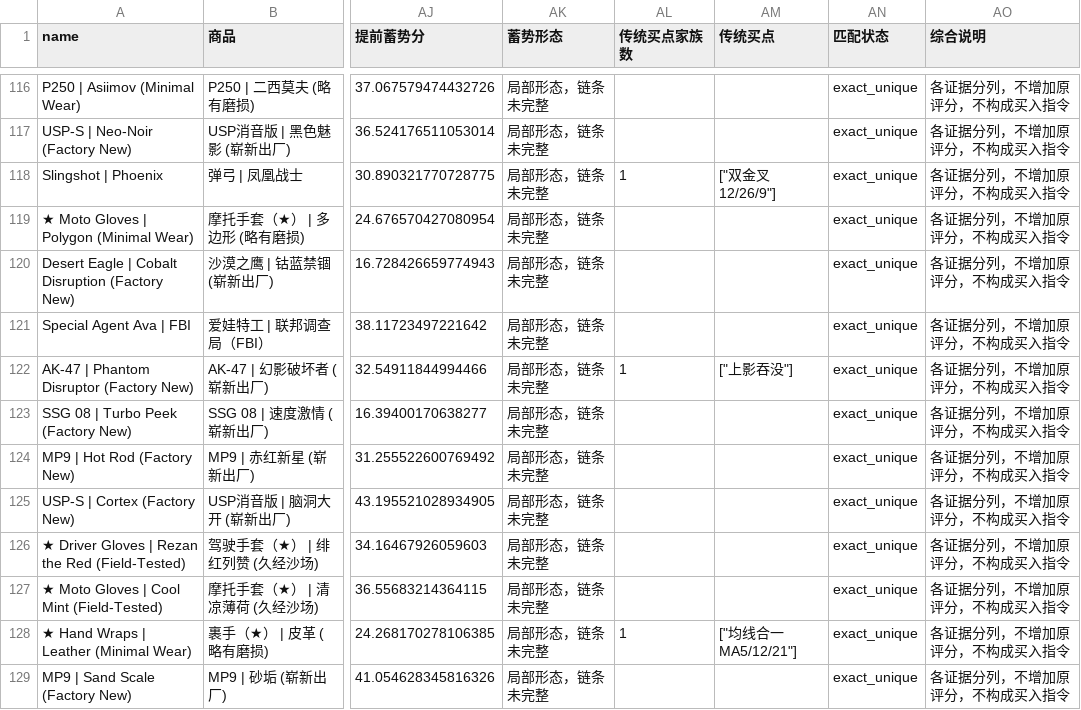
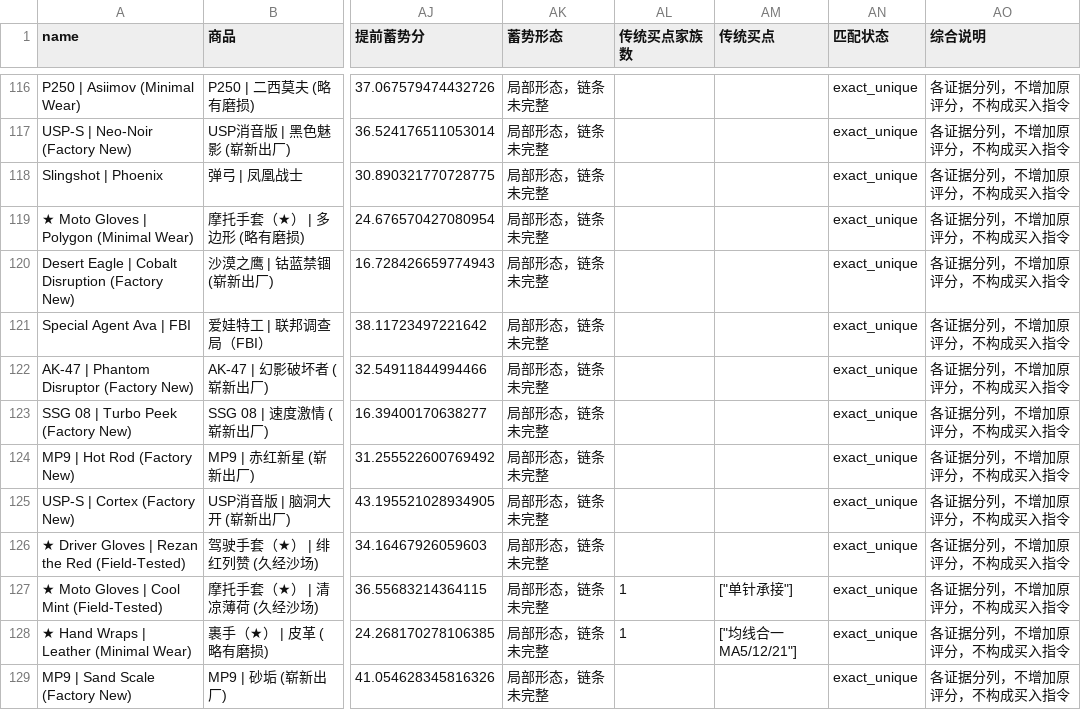
Before and after one commit to Bowen389/fable-ML, a CSV file: output/unified_monitor.csv, drawn as a sheet; only a part is shown, gaps mark what is left out; the diff covers the shown part only; the diff names each change by its address in the sheet, - before the commit and + after, or states it on an @@ line.

```diff
--- a/output/unified_monitor.csv
+++ b/output/unified_monitor.csv
-AL118 (传统买点家族数): 1
+AL118 (传统买点家族数): (empty)
-AM118 (传统买点): ["双金叉 12/26/9"]
+AM118 (传统买点): (empty)
-AL122 (传统买点家族数): 1
+AL122 (传统买点家族数): (empty)
-AM122 (传统买点): ["上影吞没"]
+AM122 (传统买点): (empty)
-AL127 (传统买点家族数): (empty)
+AL127 (传统买点家族数): 1
-AM127 (传统买点): (empty)
+AM127 (传统买点): ["单针承接"]
```
Also changed, not shown: 172 edited cells elsewhere in this file, output/traditional_hits.csv, output/traditional_pool.csv, 18 other files.
